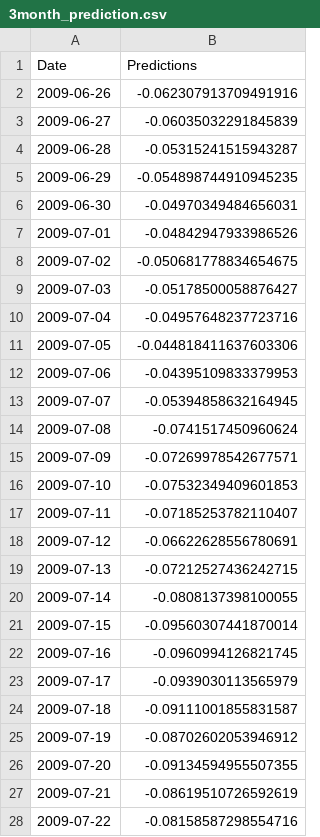
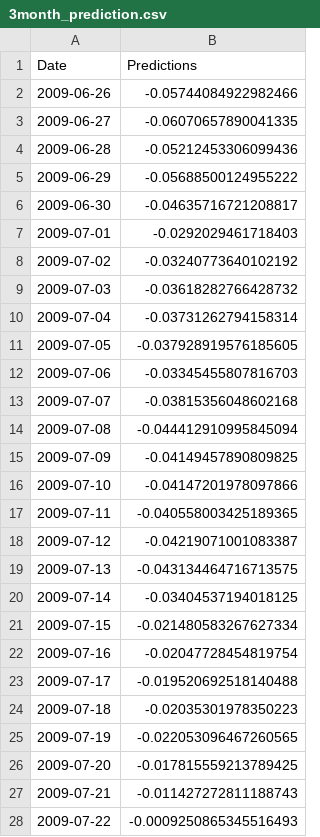
Before and after one commit to coharaCNJ/M.Sc.-Data-Analytics-Semester-2-CA2, a CSV file: 3month_prediction.csv, drawn as a sheet; only a part is shown; the diff covers the shown part only.

```diff
--- a/3month_prediction.csv
+++ b/3month_prediction.csv
@@ -1,28 +1,28 @@
 Date,Predictions
-2009-06-26,-0.062307913709491916
-2009-06-27,-0.06035032291845839
-2009-06-28,-0.05315241515943287
-2009-06-29,-0.054898744910945235
-2009-06-30,-0.04970349484656031
-2009-07-01,-0.04842947933986526
-2009-07-02,-0.050681778834654675
-2009-07-03,-0.05178500058876427
-2009-07-04,-0.04957648237723716
-2009-07-05,-0.044818411637603306
-2009-07-06,-0.04395109833379953
-2009-07-07,-0.05394858632164945
-2009-07-08,-0.0741517450960624
-2009-07-09,-0.07269978542677571
-2009-07-10,-0.07532349409601853
-2009-07-11,-0.07185253782110407
-2009-07-12,-0.06622628556780691
-2009-07-13,-0.07212527436242715
-2009-07-14,-0.0808137398100055
-2009-07-15,-0.09560307441870014
-2009-07-16,-0.0960994126821745
-2009-07-17,-0.0939030113565979
-2009-07-18,-0.09111001855831587
-2009-07-19,-0.08702602053946912
-2009-07-20,-0.09134594955507355
-2009-07-21,-0.08619510726592619
-2009-07-22,-0.08158587298554716
+2009-06-26,-0.05744084922982466
+2009-06-27,-0.06070657890041335
+2009-06-28,-0.05212453306099436
+2009-06-29,-0.05688500124955222
+2009-06-30,-0.04635716721208817
+2009-07-01,-0.0292029461718403
+2009-07-02,-0.03240773640102192
+2009-07-03,-0.03618282766428732
+2009-07-04,-0.03731262794158314
+2009-07-05,-0.037928919576185605
+2009-07-06,-0.03345455807816703
+2009-07-07,-0.03815356048602168
+2009-07-08,-0.044412910995845094
+2009-07-09,-0.04149457890809825
+2009-07-10,-0.04147201978097866
+2009-07-11,-0.040558003425189365
+2009-07-12,-0.04219071001083387
+2009-07-13,-0.043134464716713575
+2009-07-14,-0.03404537194018125
+2009-07-15,-0.021480583267627334
+2009-07-16,-0.02047728454819754
+2009-07-17,-0.019520692518140488
+2009-07-18,-0.02035301978350223
+2009-07-19,-0.022053096467260565
+2009-07-20,-0.017815559213789425
+2009-07-21,-0.011427272811188743
+2009-07-22,-0.0009250865345516493
```
Also changed, not shown: 66 edited cells elsewhere in this file, month_prediction.csv, score_imputed.csv, 5 other files.
